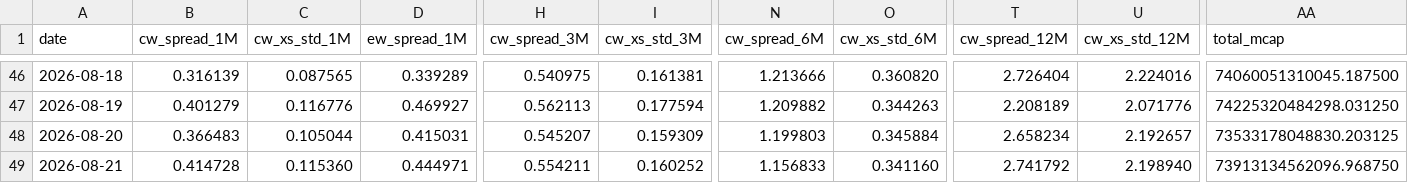
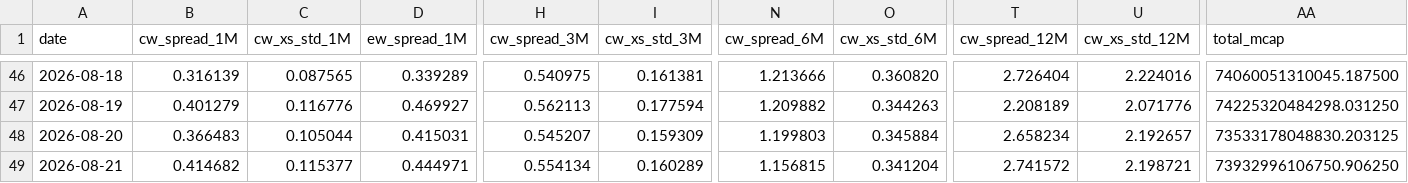
Before and after one commit to vpansare1/sp500-dispersion, a CSV file: data/capweighted_dispersion.csv, drawn as a sheet; only a part is shown, gaps mark what is left out; the diff names each change by its address in the sheet, - before the commit and + after, or states it on an @@ line.

```diff
--- a/data/capweighted_dispersion.csv
+++ b/data/capweighted_dispersion.csv
-B49 (cw_spread_1M): 0.414728
+B49 (cw_spread_1M): 0.414682
-C49 (cw_xs_std_1M): 0.115360
+C49 (cw_xs_std_1M): 0.115377
-H49 (cw_spread_3M): 0.554211
+H49 (cw_spread_3M): 0.554134
-I49 (cw_xs_std_3M): 0.160252
+I49 (cw_xs_std_3M): 0.160289
-N49 (cw_spread_6M): 1.156833
+N49 (cw_spread_6M): 1.156815
-O49 (cw_xs_std_6M): 0.341160
+O49 (cw_xs_std_6M): 0.341204
-T49 (cw_spread_12M): 2.741792
+T49 (cw_spread_12M): 2.741572
-U49 (cw_xs_std_12M): 2.198940
+U49 (cw_xs_std_12M): 2.198721
-AA49 (total_mcap): 73913134562096.968750
+AA49 (total_mcap): 73932996106750.906250
```
Also changed, not shown: 10 other files.
